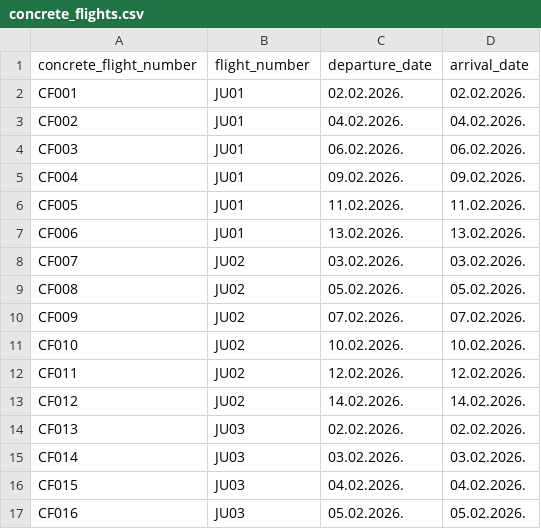
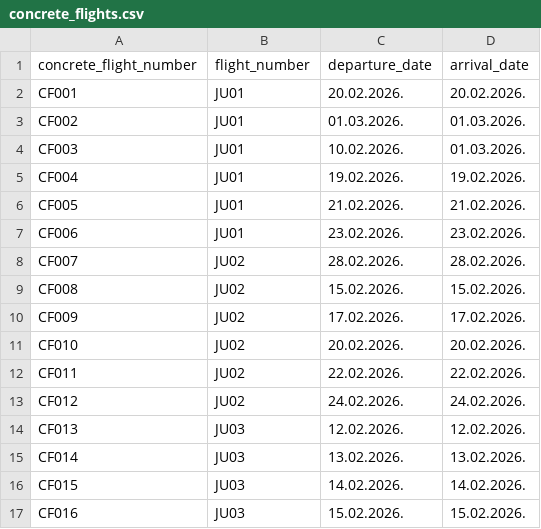
Before and after one commit to id1119/flight-ticket-management, a CSV file: csv_files/concrete_flights.csv, drawn as a sheet; only a part is shown; the diff covers the shown part only.

```diff
--- a/csv_files/concrete_flights.csv
+++ b/csv_files/concrete_flights.csv
@@ -1,17 +1,17 @@
 concrete_flight_number,flight_number,departure_date,arrival_date
-CF001,JU01,02.02.2026.,02.02.2026.
-CF002,JU01,04.02.2026.,04.02.2026.
-CF003,JU01,06.02.2026.,06.02.2026.
-CF004,JU01,09.02.2026.,09.02.2026.
-CF005,JU01,11.02.2026.,11.02.2026.
-CF006,JU01,13.02.2026.,13.02.2026.
-CF007,JU02,03.02.2026.,03.02.2026.
-CF008,JU02,05.02.2026.,05.02.2026.
-CF009,JU02,07.02.2026.,07.02.2026.
-CF010,JU02,10.02.2026.,10.02.2026.
-CF011,JU02,12.02.2026.,12.02.2026.
-CF012,JU02,14.02.2026.,14.02.2026.
-CF013,JU03,02.02.2026.,02.02.2026.
-CF014,JU03,03.02.2026.,03.02.2026.
-CF015,JU03,04.02.2026.,04.02.2026.
-CF016,JU03,05.02.2026.,05.02.2026.
+CF001,JU01,20.02.2026.,20.02.2026.
+CF002,JU01,01.03.2026.,01.03.2026.
+CF003,JU01,10.02.2026.,01.03.2026.
+CF004,JU01,19.02.2026.,19.02.2026.
+CF005,JU01,21.02.2026.,21.02.2026.
+CF006,JU01,23.02.2026.,23.02.2026.
+CF007,JU02,28.02.2026.,28.02.2026.
+CF008,JU02,15.02.2026.,15.02.2026.
+CF009,JU02,17.02.2026.,17.02.2026.
+CF010,JU02,20.02.2026.,20.02.2026.
+CF011,JU02,22.02.2026.,22.02.2026.
+CF012,JU02,24.02.2026.,24.02.2026.
+CF013,JU03,12.02.2026.,12.02.2026.
+CF014,JU03,13.02.2026.,13.02.2026.
+CF015,JU03,14.02.2026.,14.02.2026.
+CF016,JU03,15.02.2026.,15.02.2026.
```
Also changed, not shown: 168 edited cells elsewhere in this file, csv_files/flights.csv, csv_files/tickets.csv, 5 other files.
